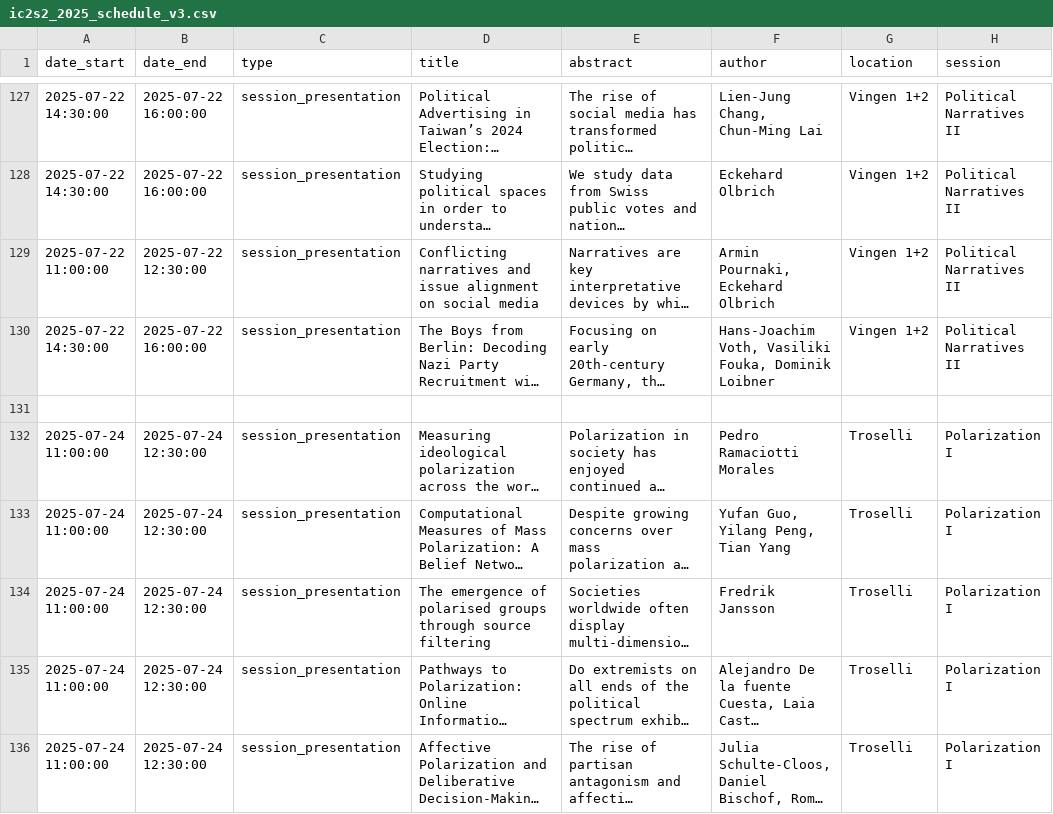
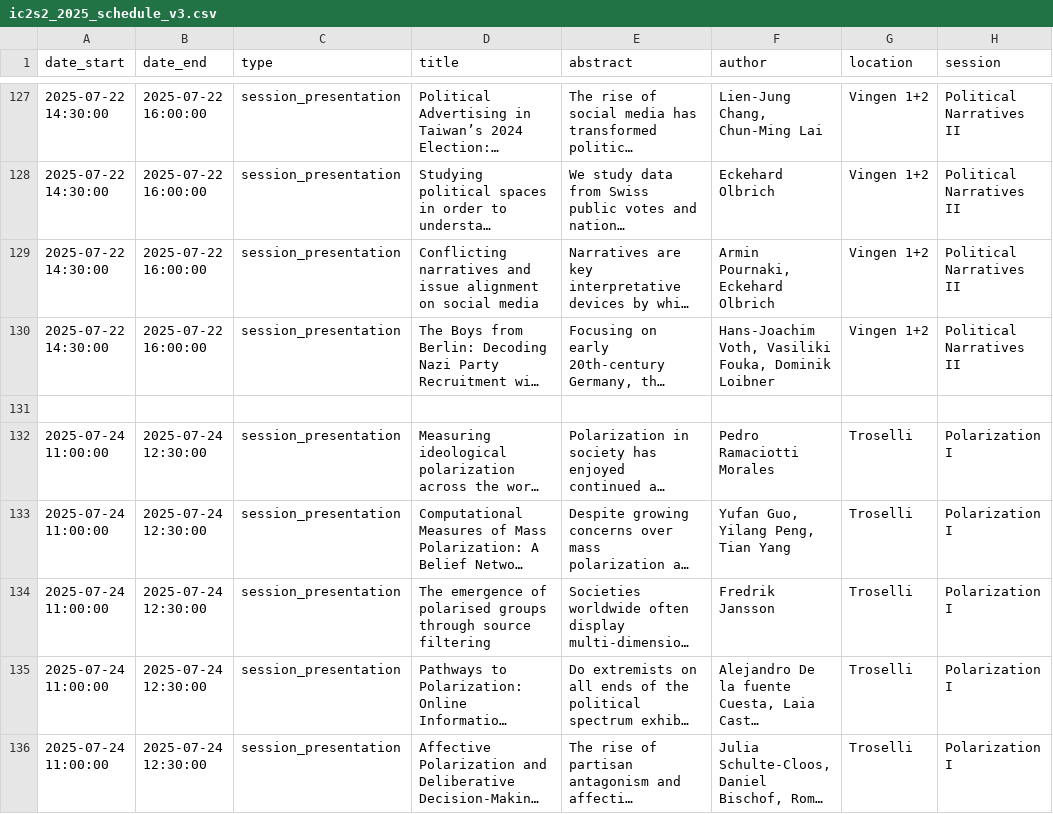
Before and after one commit to nathanlesage/ic2s2-2025, a CSV file: files/ic2s2_2025_schedule_v3.csv, drawn as a sheet; only a part is shown, gaps mark what is left out; long unchanged cells end in …; the diff names each change by its address in the sheet, - before the commit and + after, or states it on an @@ line.

Commit message:
fix: Update schedule

```diff
--- a/files/ic2s2_2025_schedule_v3.csv
+++ b/files/ic2s2_2025_schedule_v3.csv
-A129 (date_start): 2025-07-22 11:00:00
+A129 (date_start): 2025-07-22 14:30:00
-B129 (date_end): 2025-07-22 12:30:00
+B129 (date_end): 2025-07-22 16:00:00
```
